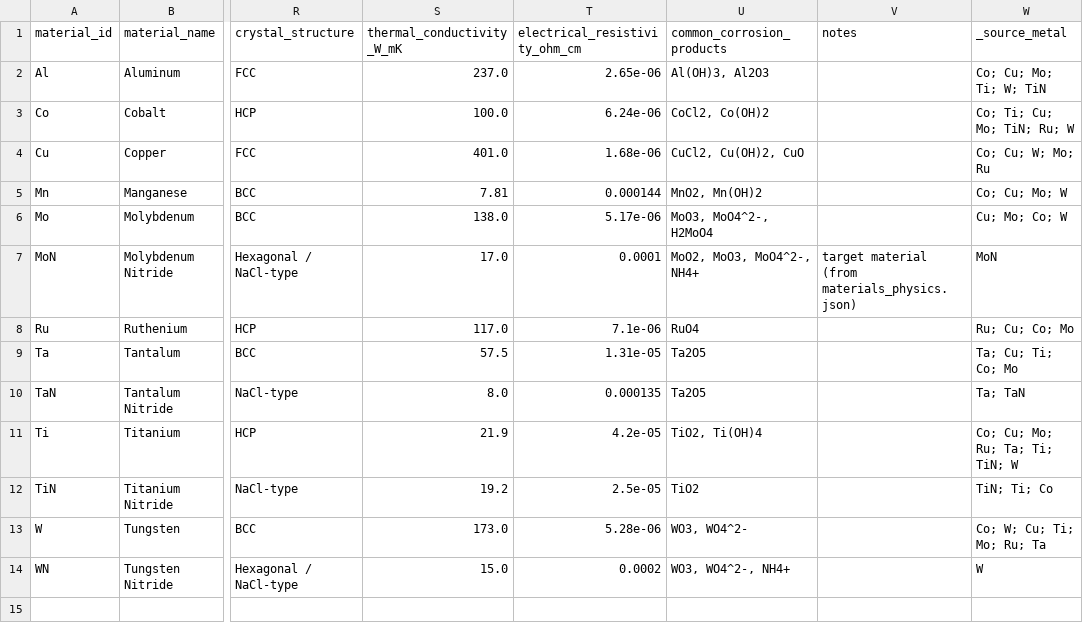
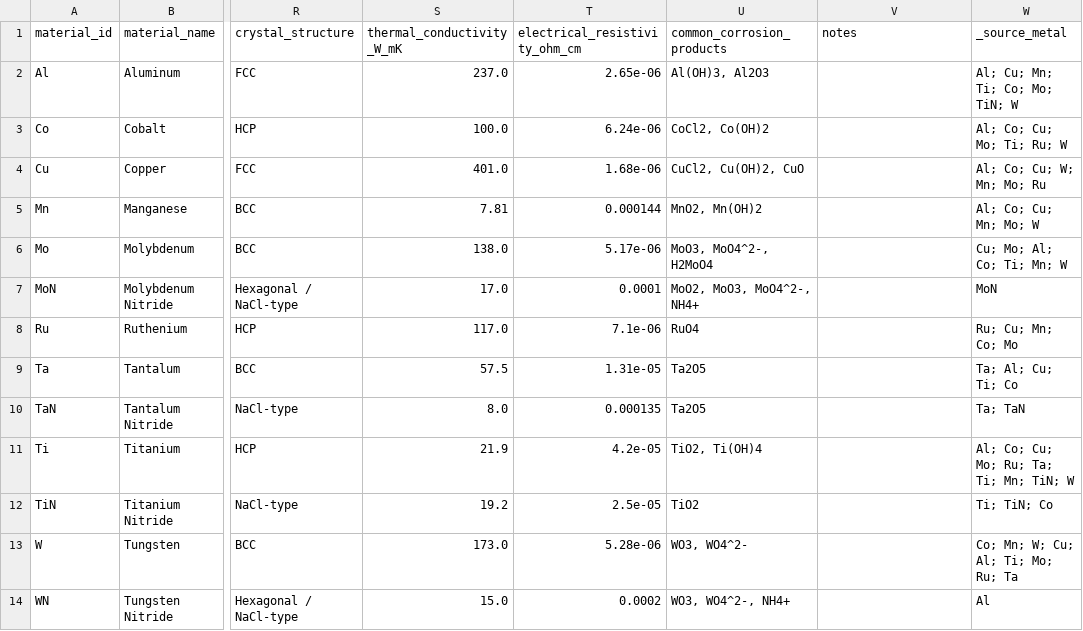
Before and after one commit to MarkLin19941028/Tafel-mining, a CSV file: data/merged/material_properties.csv, drawn as a sheet; only a part is shown, gaps mark what is left out; the diff names each change by its address in the sheet, - before the commit and + after, or states it on an @@ line.

```diff
--- a/data/merged/material_properties.csv
+++ b/data/merged/material_properties.csv
-W2 (_source_metal): Co; Cu; Mo; Ti; W; TiN
+W2 (_source_metal): Al; Cu; Mn; Ti; Co; Mo; TiN; W
-W3 (_source_metal): Co; Ti; Cu; Mo; TiN; Ru; W
+W3 (_source_metal): Al; Co; Cu; Mo; Ti; Ru; W
-W4 (_source_metal): Co; Cu; W; Mo; Ru
+W4 (_source_metal): Al; Co; Cu; W; Mn; Mo; Ru
-W5 (_source_metal): Co; Cu; Mo; W
+W5 (_source_metal): Al; Co; Cu; Mn; Mo; W
-W6 (_source_metal): Cu; Mo; Co; W
+W6 (_source_metal): Cu; Mo; Al; Co; Ti; Mn; W
-V7 (notes): target material (from materials_physics.json)
+V7 (notes): (empty)
-W8 (_source_metal): Ru; Cu; Co; Mo
+W8 (_source_metal): Ru; Cu; Mn; Co; Mo
-W9 (_source_metal): Ta; Cu; Ti; Co; Mo
+W9 (_source_metal): Ta; Al; Cu; Ti; Co
-W11 (_source_metal): Co; Cu; Mo; Ru; Ta; Ti; TiN; W
+W11 (_source_metal): Al; Co; Cu; Mo; Ru; Ta; Ti; Mn; TiN; W
-W12 (_source_metal): TiN; Ti; Co
+W12 (_source_metal): Ti; TiN; Co
-W13 (_source_metal): Co; W; Cu; Ti; Mo; Ru; Ta
+W13 (_source_metal): Co; Mn; W; Cu; Al; Ti; Mo; Ru; Ta
-W14 (_source_metal): W
+W14 (_source_metal): Al
```
Also changed, not shown: data/merged/galvanic_risk_preview.csv, old data/auto_run_history.csv, 14 other files.
